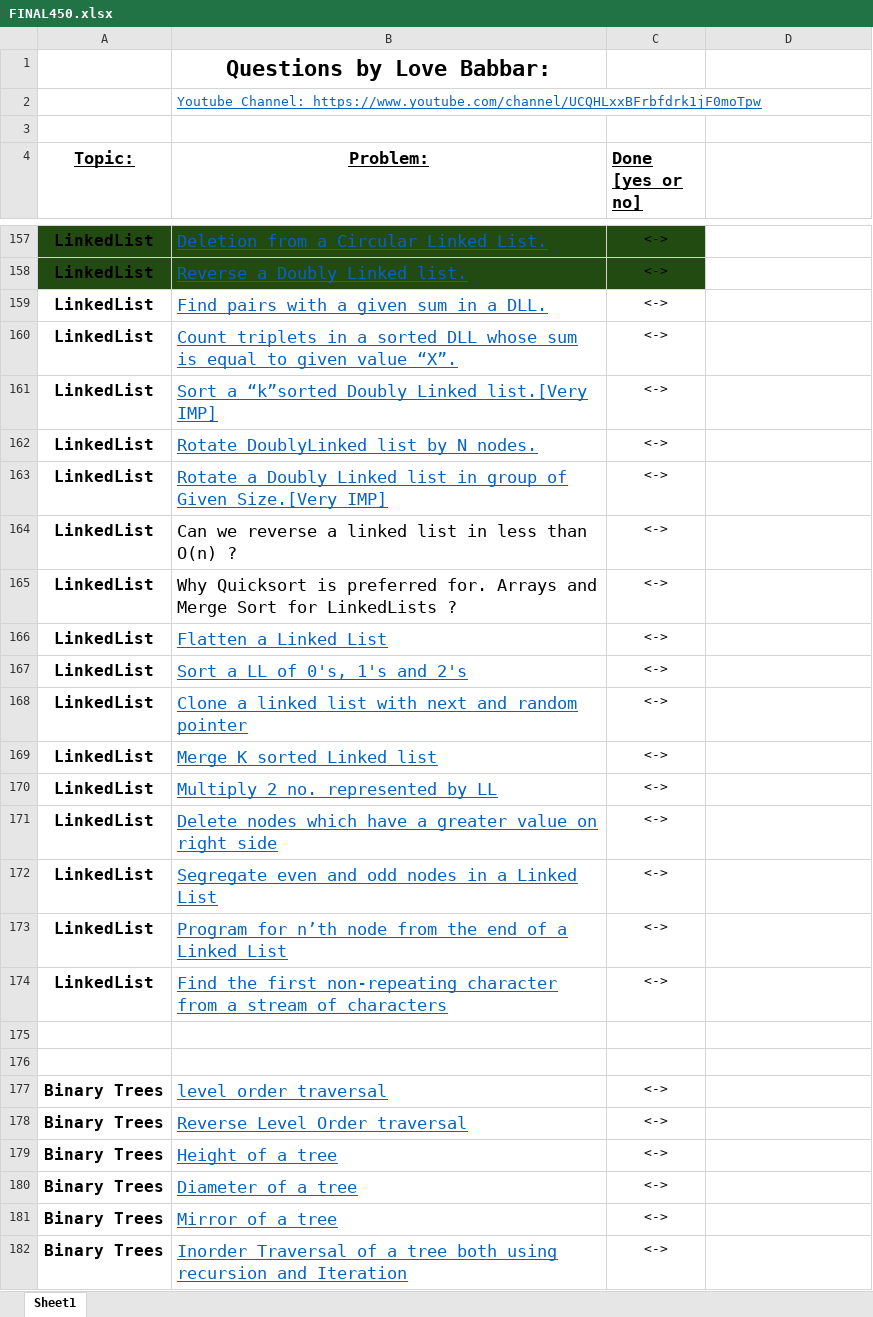
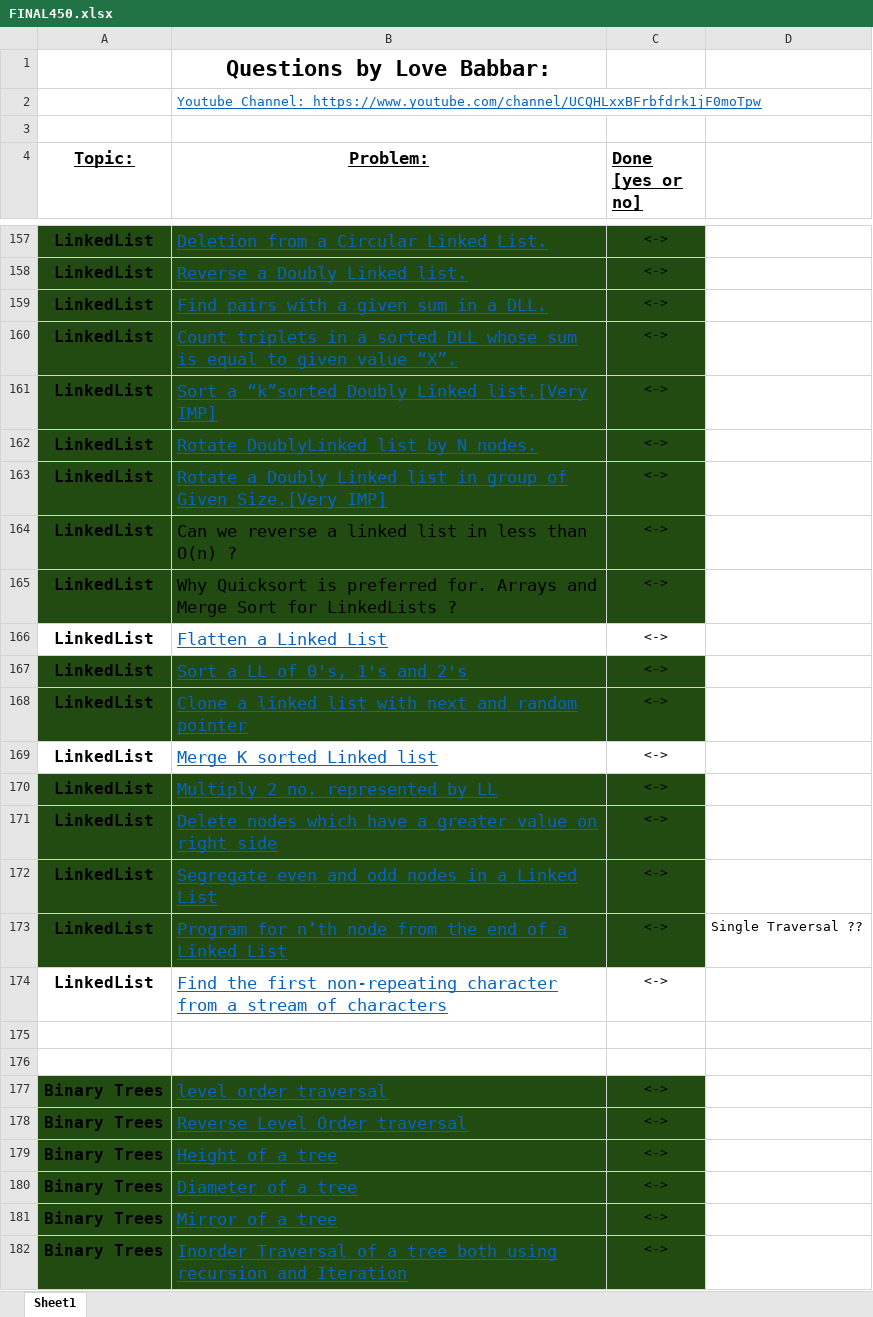
Before and after one commit to MehakDogra7/CrackingTheCodingInterview, an Excel workbook: java/resources/FINAL450.xlsx, sheet Sheet1, drawn as a sheet; only a part is shown, gaps mark what is left out; values as stored, in another font and other column widths than the file's, no borders; the diff covers the shown part only; the diff names each change by its address in the sheet, - before the commit and + after, or states it on an @@ line.

Commit message:
Adding Binary Trees' first 10 questions and updating list.

```diff
--- a/java/resources/FINAL450.xlsx (sheet Sheet1)
+++ b/java/resources/FINAL450.xlsx (sheet Sheet1)
-A159:C165 fill: none
+A159:C165 fill: #224B12
-A167:C168 fill: none
+A167:C168 fill: #224B12
-A170:C173 fill: none
+A170:C173 fill: #224B12
-D173: (empty)
+D173: Single Traversal ??
-A177:C182 fill: none
+A177:C182 fill: #224B12
```
Also changed, not shown: cell formats elsewhere in this sheet, 9 other files.
